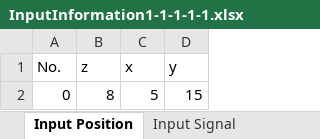
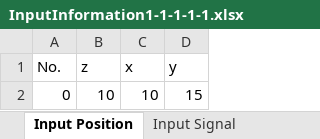
Before and after one commit to Souma-Jinno/FDTD, an Excel workbook: circuitInformation/InputInformation1-1-1-1-1.xlsx, sheet Input Position, drawn as a sheet; values as stored, in another font and other column widths than the file's, no borders; the diff names each change by its address in the sheet, - before the commit and + after, or states it on an @@ line.

```diff
--- a/circuitInformation/InputInformation1-1-1-1-1.xlsx (sheet Input Position)
+++ b/circuitInformation/InputInformation1-1-1-1-1.xlsx (sheet Input Position)
-B2 (z): 8
+B2 (z): 10
-C2 (x): 5
+C2 (x): 10
```
Also changed, not shown: circuitInformation/CircuitInformation1-1-1-1-1.xlsx, circuitInformation/EpsilonInformation1-1-1-1-1.xlsx, 2 other files.
